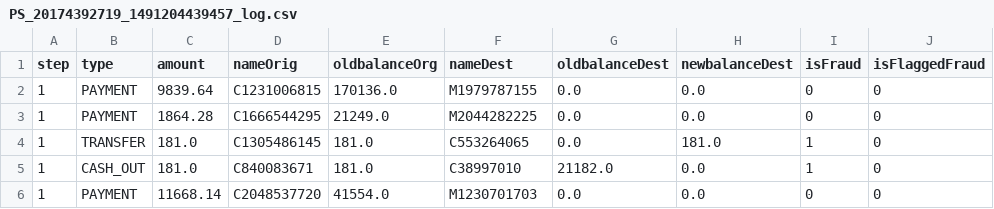
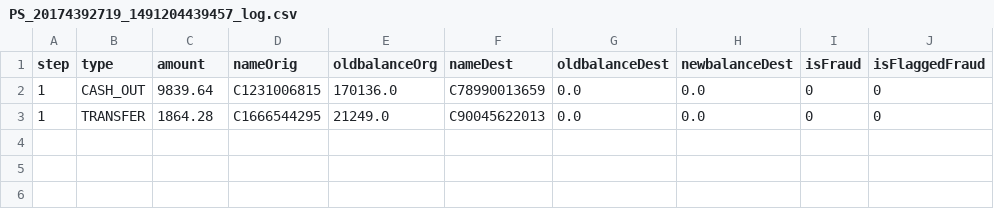
Before and after one commit to NPaiffer/OdontoprevIOT, a CSV file: PS_20174392719_1491204439457_log.csv, drawn as a sheet.

```diff
--- a/PS_20174392719_1491204439457_log.csv
+++ b/PS_20174392719_1491204439457_log.csv
@@ -1,6 +1,3 @@
 step,type,amount,nameOrig,oldbalanceOrg,nameDest,oldbalanceDest,newbalanceDest,isFraud,isFlaggedFraud
-1,PAYMENT,9839.64,C1231006815,170136.0,M1979787155,0.0,0.0,0,0
-1,PAYMENT,1864.28,C1666544295,21249.0,M2044282225,0.0,0.0,0,0
-1,TRANSFER,181.0,C1305486145,181.0,C553264065,0.0,181.0,1,0
-1,CASH_OUT,181.0,C840083671,181.0,C38997010,21182.0,0.0,1,0
-1,PAYMENT,11668.14,C2048537720,41554.0,M1230701703,0.0,0.0,0,0
+1,CASH_OUT,9839.64,C1231006815,170136.0,C78990013659,0.0,0.0,0,0
+1,TRANSFER,1864.28,C1666544295,21249.0,C90045622013,0.0,0.0,0,0
```
Also changed, not shown: 7 other files.
